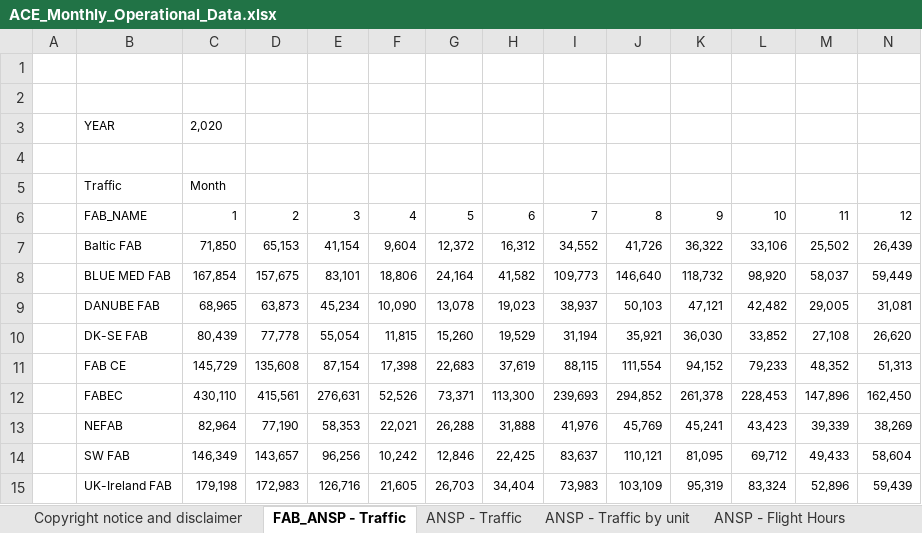
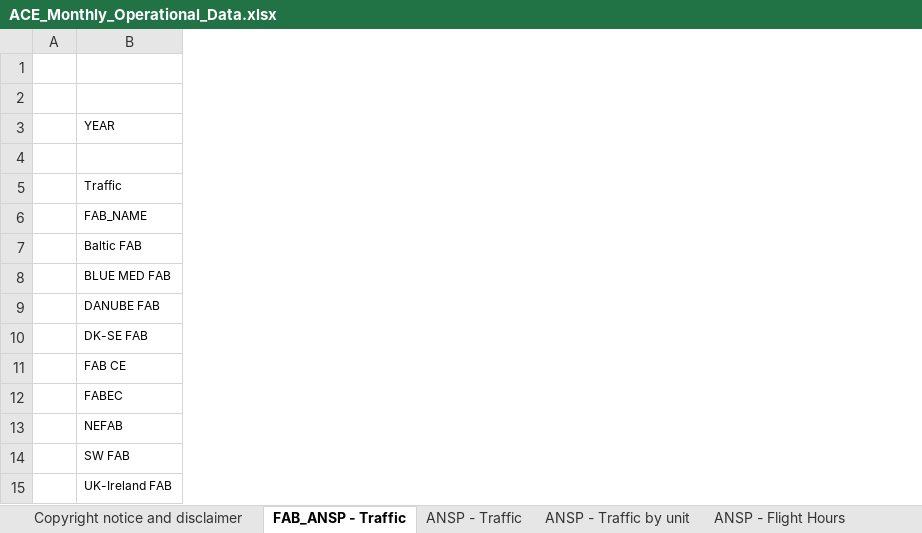
Before and after one commit to euctrl-pru/portal, an Excel workbook: static/download/xls/ACE_Monthly_Operational_Data.xlsx, sheet FAB_ANSP - Traffic, drawn as a sheet; only a part is shown; values as stored, in another font and other column widths than the file's, no borders; removed rows and columns are numbered as before the commit, all else as after; the diff covers the shown part only; the diff names each change by its address in the sheet, - before the commit and + after, or states it on an @@ line.

```diff
--- a/static/download/xls/ACE_Monthly_Operational_Data.xlsx (sheet FAB_ANSP - Traffic)
+++ b/static/download/xls/ACE_Monthly_Operational_Data.xlsx (sheet FAB_ANSP - Traffic)
-column C, rows 3-15: 2,020 |  | Month | 1 | 71,850 | 167,854 | 68,965 | 80,439 | 145,729 | 430,110 | 82,964 | 146,349 | 179,198
-column D, rows 6-15: 2 | 65,153 | 157,675 | 63,873 | 77,778 | 135,608 | 415,561 | 77,190 | 143,657 | 172,983
-column E, rows 6-15: 3 | 41,154 | 83,101 | 45,234 | 55,054 | 87,154 | 276,631 | 58,353 | 96,256 | 126,716
-column F, rows 6-15: 4 | 9,604 | 18,806 | 10,090 | 11,815 | 17,398 | 52,526 | 22,021 | 10,242 | 21,605
-column G, rows 6-15: 5 | 12,372 | 24,164 | 13,078 | 15,260 | 22,683 | 73,371 | 26,288 | 12,846 | 26,703
-column H, rows 6-15: 6 | 16,312 | 41,582 | 19,023 | 19,529 | 37,619 | 113,300 | 31,888 | 22,425 | 34,404
-column I, rows 6-15: 7 | 34,552 | 109,773 | 38,937 | 31,194 | 88,115 | 239,693 | 41,976 | 83,637 | 73,983
-column J, rows 6-15: 8 | 41,726 | 146,640 | 50,103 | 35,921 | 111,554 | 294,852 | 45,769 | 110,121 | 103,109
-column K, rows 6-15: 9 | 36,322 | 118,732 | 47,121 | 36,030 | 94,152 | 261,378 | 45,241 | 81,095 | 95,319
-column L, rows 6-15: 10 | 33,106 | 98,920 | 42,482 | 33,852 | 79,233 | 228,453 | 43,423 | 69,712 | 83,324
-column M, rows 6-15: 11 | 25,502 | 58,037 | 29,005 | 27,108 | 48,352 | 147,896 | 39,339 | 49,433 | 52,896
-column N, rows 6-15: 12 | 26,439 | 59,449 | 31,081 | 26,620 | 51,313 | 162,450 | 38,269 | 58,604 | 59,439
```
Also changed, not shown: 2 added columns and 1 removed column elsewhere in this sheet, sheet ANSP - Traffic, sheet ANSP - Flight Hours, sheet ANSP - Traffic by unit, sheet ANSP - Airport Movement, sheet ANSP - delayed flights > 15min, sheet ANSP - en-route delays > 15 min, 3 more sheets, 2 other files.
